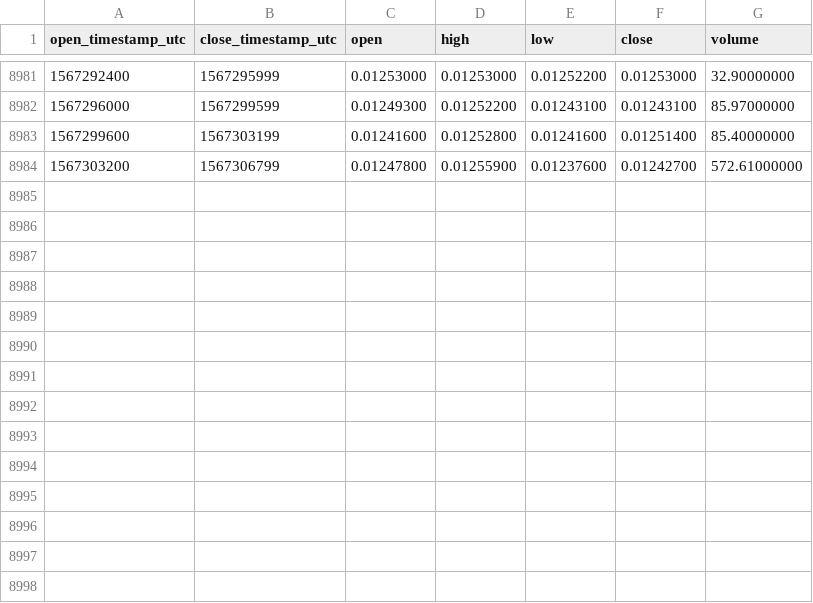
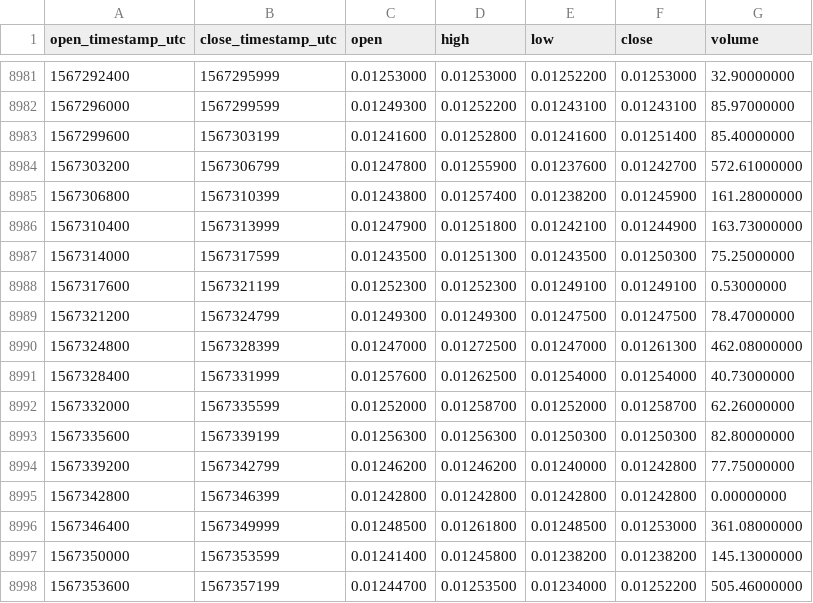
Before and after one commit to cryptobigbro/binance-HCETH, a CSV file: binance-HCETH-1h.csv, drawn as a sheet; only a part is shown, gaps mark what is left out; the diff names each change by its address in the sheet, - before the commit and + after, or states it on an @@ line.

Commit message:
Update OHLCV data.

```diff
--- a/binance-HCETH-1h.csv
+++ b/binance-HCETH-1h.csv
+row 8985: 1567306800 | 1567310399 | 0.01243800 | 0.01257400 | 0.01238200 | 0.01245900 | 161.28000000
+row 8986: 1567310400 | 1567313999 | 0.01247900 | 0.01251800 | 0.01242100 | 0.01244900 | 163.73000000
+row 8987: 1567314000 | 1567317599 | 0.01243500 | 0.01251300 | 0.01243500 | 0.01250300 | 75.25000000
+row 8988: 1567317600 | 1567321199 | 0.01252300 | 0.01252300 | 0.01249100 | 0.01249100 | 0.53000000
+row 8989: 1567321200 | 1567324799 | 0.01249300 | 0.01249300 | 0.01247500 | 0.01247500 | 78.47000000
+row 8990: 1567324800 | 1567328399 | 0.01247000 | 0.01272500 | 0.01247000 | 0.01261300 | 462.08000000
+row 8991: 1567328400 | 1567331999 | 0.01257600 | 0.01262500 | 0.01254000 | 0.01254000 | 40.73000000
+row 8992: 1567332000 | 1567335599 | 0.01252000 | 0.01258700 | 0.01252000 | 0.01258700 | 62.26000000
+row 8993: 1567335600 | 1567339199 | 0.01256300 | 0.01256300 | 0.01250300 | 0.01250300 | 82.80000000
+row 8994: 1567339200 | 1567342799 | 0.01246200 | 0.01246200 | 0.01240000 | 0.01242800 | 77.75000000
+row 8995: 1567342800 | 1567346399 | 0.01242800 | 0.01242800 | 0.01242800 | 0.01242800 | 0.00000000
+row 8996: 1567346400 | 1567349999 | 0.01248500 | 0.01261800 | 0.01248500 | 0.01253000 | 361.08000000
+row 8997: 1567350000 | 1567353599 | 0.01241400 | 0.01245800 | 0.01238200 | 0.01238200 | 145.13000000
+row 8998: 1567353600 | 1567357199 | 0.01244700 | 0.01253500 | 0.01234000 | 0.01252200 | 505.46000000
```
